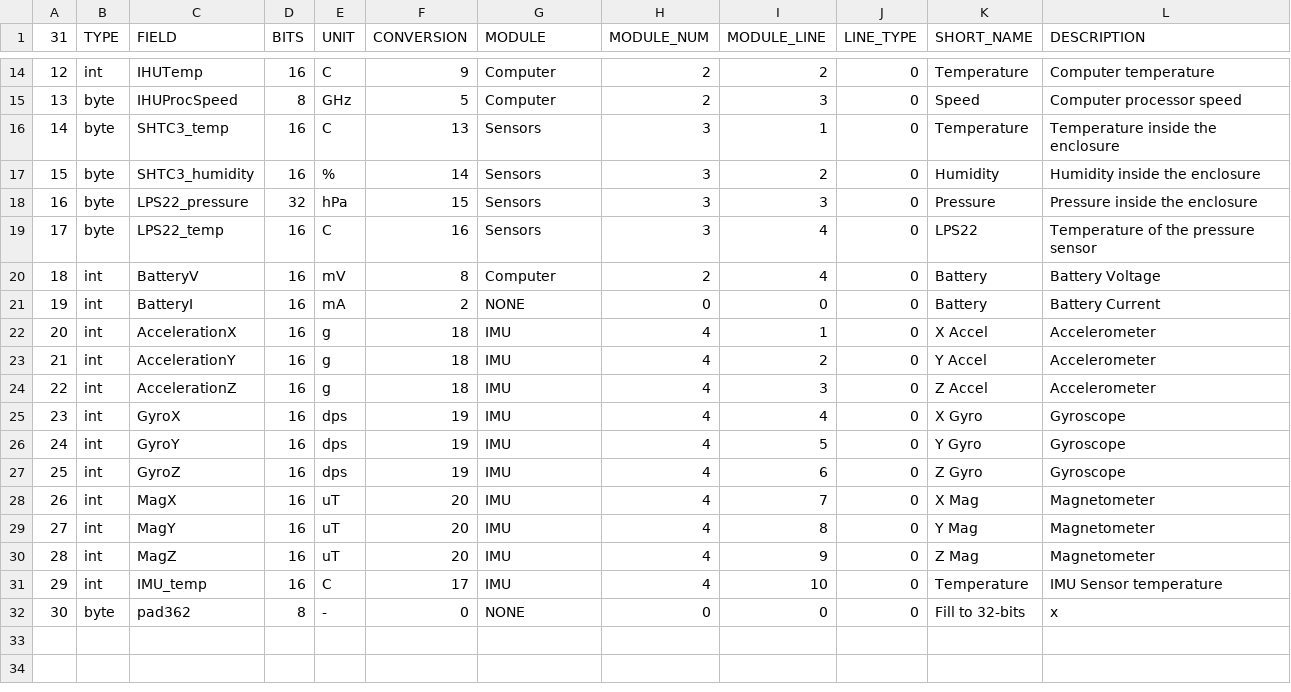
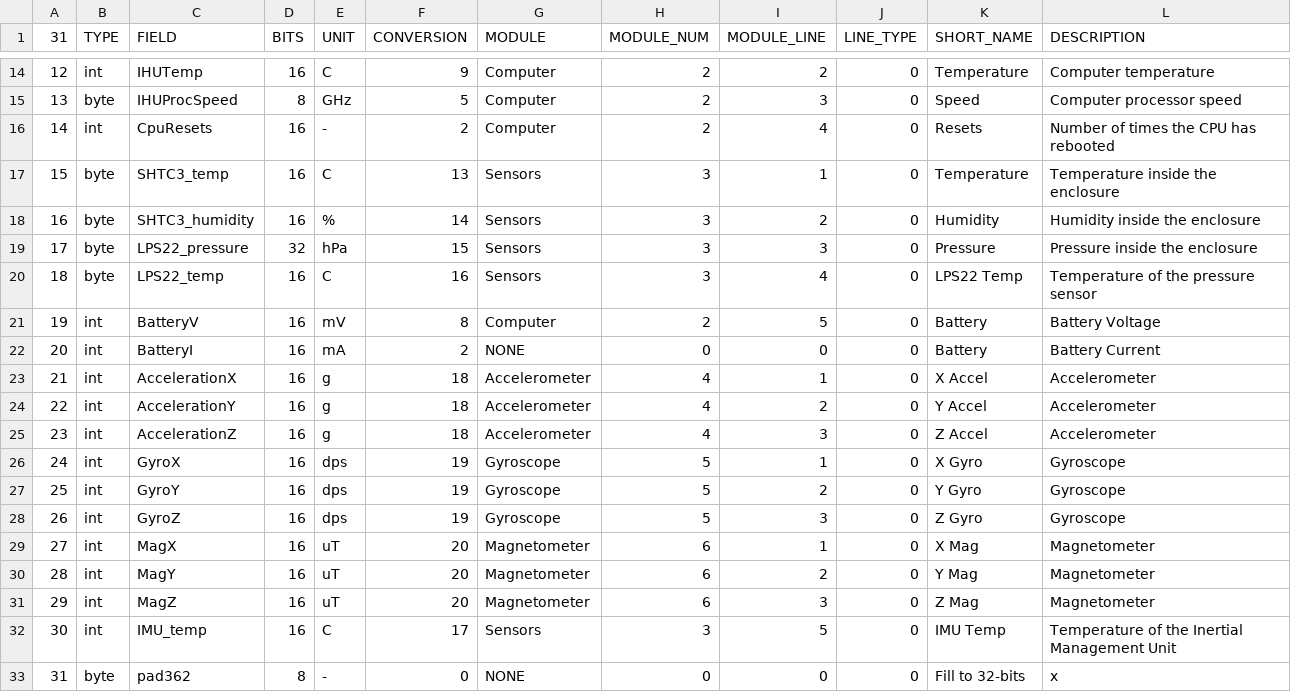
Before and after one commit to ac2cz/Falcon, a CSV file: spacecraft/AREX-GW_rttelemetry.csv, drawn as a sheet; only a part is shown, gaps mark what is left out; addresses are those after the commit; the diff names each change by its address in the sheet, - before the commit and + after, or states it on an @@ line.

Commit message:
Add cpu resets

```diff
--- a/spacecraft/AREX-GW_rttelemetry.csv
+++ b/spacecraft/AREX-GW_rttelemetry.csv
+row 16: 14 | int | CpuResets | 16 | - | 2 | Computer | 2 | 4 | 0 | Resets | Number of times the CPU has rebooted
@@ column A (31) renumbered from row 17 down @@
-K20 (SHORT_NAME): LPS22
+K20 (SHORT_NAME): LPS22 Temp
-I21 (MODULE_LINE): 4
+I21 (MODULE_LINE): 5
-G23:G25 (MODULE): IMU
+G23:G25 (MODULE): Accelerometer
-G26:G28 (MODULE): IMU
+G26:G28 (MODULE): Gyroscope
-H26:H28 (MODULE_NUM): 4
+H26:H28 (MODULE_NUM): 5
-I26 (MODULE_LINE): 4
+I26 (MODULE_LINE): 1
-I27 (MODULE_LINE): 5
+I27 (MODULE_LINE): 2
-I28 (MODULE_LINE): 6
+I28 (MODULE_LINE): 3
-G29:G31 (MODULE): IMU
+G29:G31 (MODULE): Magnetometer
-H29:H31 (MODULE_NUM): 4
+H29:H31 (MODULE_NUM): 6
-I29 (MODULE_LINE): 7
+I29 (MODULE_LINE): 1
-I30 (MODULE_LINE): 8
+I30 (MODULE_LINE): 2
-I31 (MODULE_LINE): 9
+I31 (MODULE_LINE): 3
-G32 (MODULE): IMU
+G32 (MODULE): Sensors
-H32 (MODULE_NUM): 4
+H32 (MODULE_NUM): 3
-I32 (MODULE_LINE): 10
+I32 (MODULE_LINE): 5
-K32 (SHORT_NAME): Temperature
+K32 (SHORT_NAME): IMU Temp
-L32 (DESCRIPTION): IMU Sensor temperature
+L32 (DESCRIPTION): Temperature of the Inertial Management Unit
```
